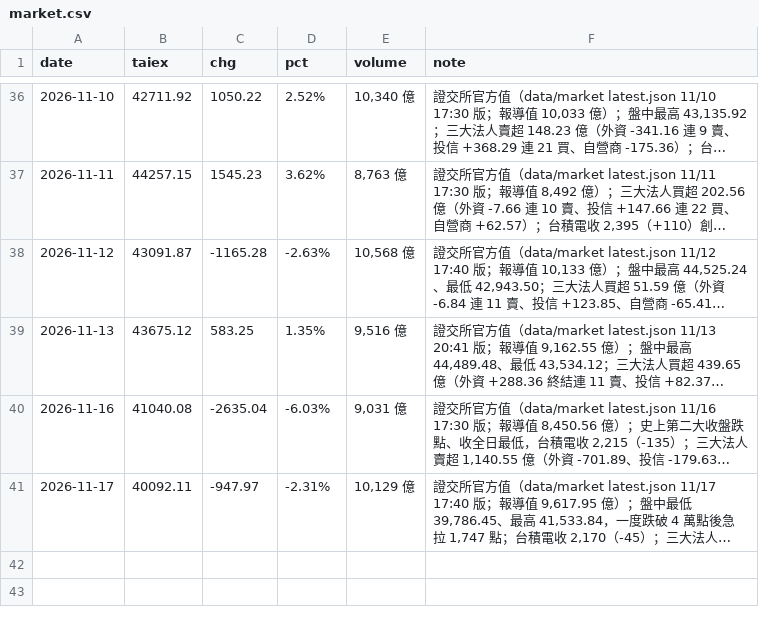
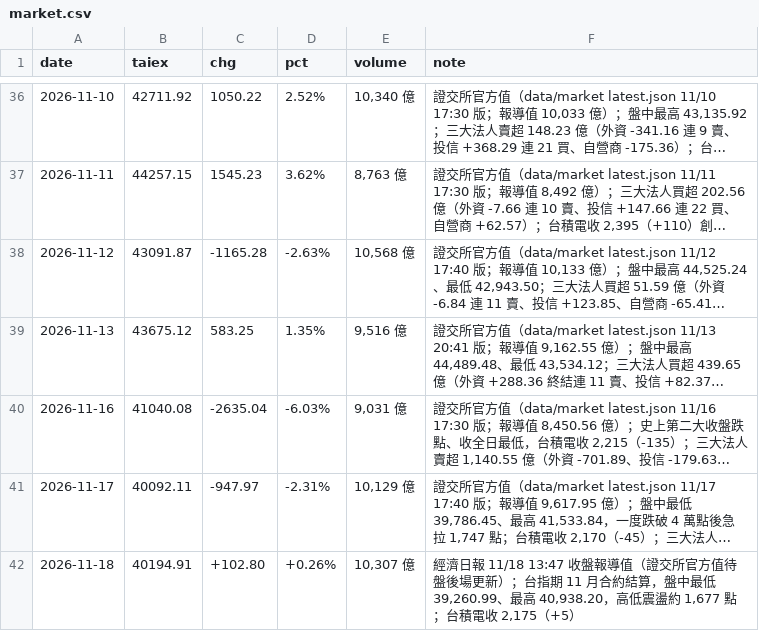
Before and after one commit to wowwow3100-ctrl/daily-report, a CSV file: market.csv, drawn as a sheet; only a part is shown, gaps mark what is left out; long unchanged cells end in …; the diff names each change by its address in the sheet, - before the commit and + after, or states it on an @@ line.

```diff
--- a/market.csv
+++ b/market.csv
+row 42: 2026-11-18 | 40194.91 | +102.80 | +0.26% | 10,307 億 | 經濟日報 11/18 13:47 收盤報導值（證交所官方值待盤後場更新）；台指期 11 月合約結算，盤中最低 39,260.99、最高 40,938.20，高低震盪約 1,677 點；台積電收 2,175（+5）
```
Also changed, not shown: 4 other files.
